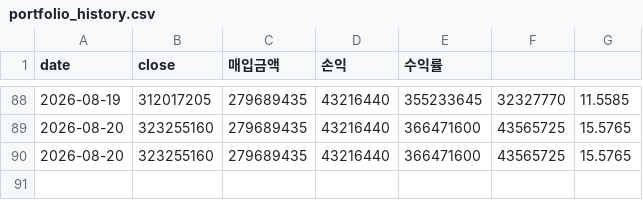
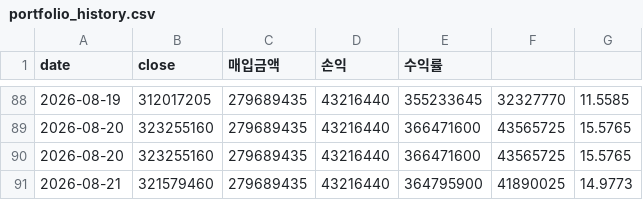
Before and after one commit to okkwon8815-lgtm/portfolio-summary-public, a CSV file: portfolio_history.csv, drawn as a sheet; only a part is shown, gaps mark what is left out; the diff names each change by its address in the sheet, - before the commit and + after, or states it on an @@ line.

```diff
--- a/portfolio_history.csv
+++ b/portfolio_history.csv
+row 91: 2026-08-21 | 321579460 | 279689435 | 43216440 | 364795900 | 41890025 | 14.9773
```
Also changed, not shown: 1 other file.
